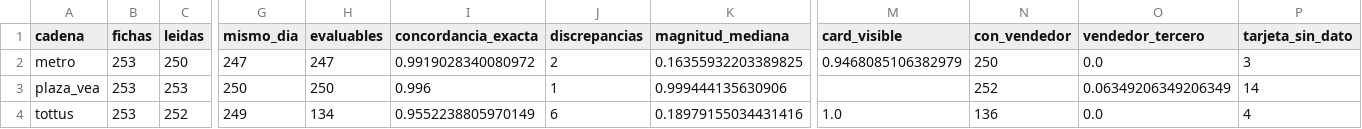
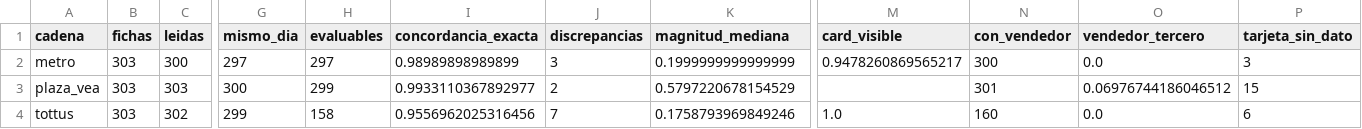
Before and after one commit to marxtec/canasta-scraper-, a CSV file: data/derived/auditoria/validez_resumen.csv, drawn as a sheet; only a part is shown, gaps mark what is left out; the diff covers the shown part only; the diff names each change by its address in the sheet, - before the commit and + after, or states it on an @@ line.

```diff
--- a/data/derived/auditoria/validez_resumen.csv
+++ b/data/derived/auditoria/validez_resumen.csv
-B2:B4 (fichas): 253
+B2:B4 (fichas): 303
-C2 (leidas): 250
+C2 (leidas): 300
-G2 (mismo_dia): 247
+G2 (mismo_dia): 297
-H2 (evaluables): 247
+H2 (evaluables): 297
-I2 (concordancia_exacta): 0.9919028340080972
+I2 (concordancia_exacta): 0.98989898989899
-J2 (discrepancias): 2
+J2 (discrepancias): 3
-K2 (magnitud_mediana): 0.16355932203389825
+K2 (magnitud_mediana): 0.1999999999999999
-M2 (card_visible): 0.9468085106382979
+M2 (card_visible): 0.9478260869565217
-N2 (con_vendedor): 250
+N2 (con_vendedor): 300
-C3 (leidas): 253
+C3 (leidas): 303
-G3 (mismo_dia): 250
+G3 (mismo_dia): 300
-H3 (evaluables): 250
+H3 (evaluables): 299
-I3 (concordancia_exacta): 0.996
+I3 (concordancia_exacta): 0.9933110367892977
-J3 (discrepancias): 1
+J3 (discrepancias): 2
-K3 (magnitud_mediana): 0.999444135630906
+K3 (magnitud_mediana): 0.5797220678154529
-N3 (con_vendedor): 252
+N3 (con_vendedor): 301
-O3 (vendedor_tercero): 0.06349206349206349
+O3 (vendedor_tercero): 0.06976744186046512
-P3 (tarjeta_sin_dato): 14
+P3 (tarjeta_sin_dato): 15
-C4 (leidas): 252
+C4 (leidas): 302
-G4 (mismo_dia): 249
+G4 (mismo_dia): 299
-H4 (evaluables): 134
+H4 (evaluables): 158
-I4 (concordancia_exacta): 0.9552238805970149
+I4 (concordancia_exacta): 0.9556962025316456
-J4 (discrepancias): 6
+J4 (discrepancias): 7
-K4 (magnitud_mediana): 0.18979155034431416
+K4 (magnitud_mediana): 0.1758793969849246
-N4 (con_vendedor): 136
+N4 (con_vendedor): 160
-P4 (tarjeta_sin_dato): 4
+P4 (tarjeta_sin_dato): 6
```
Also changed, not shown: 34 edited cells elsewhere in this file, 2 other files.
